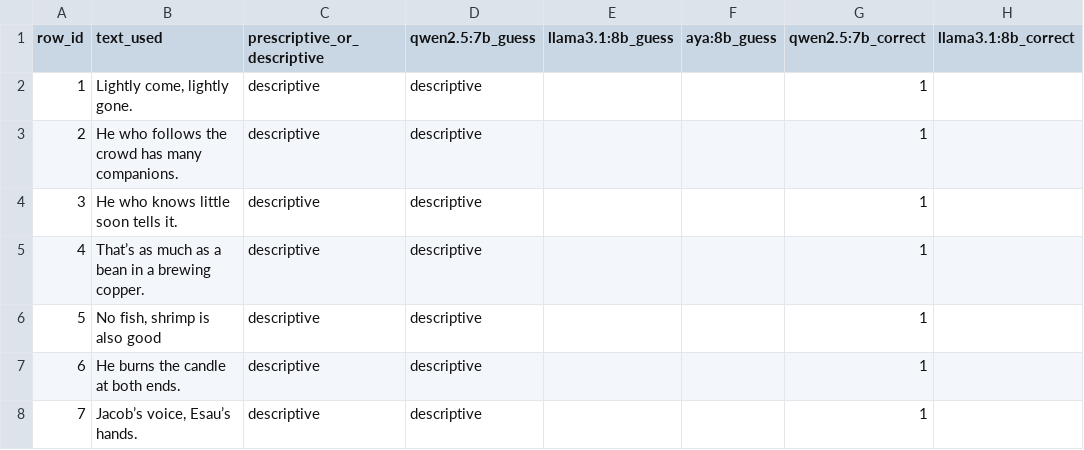
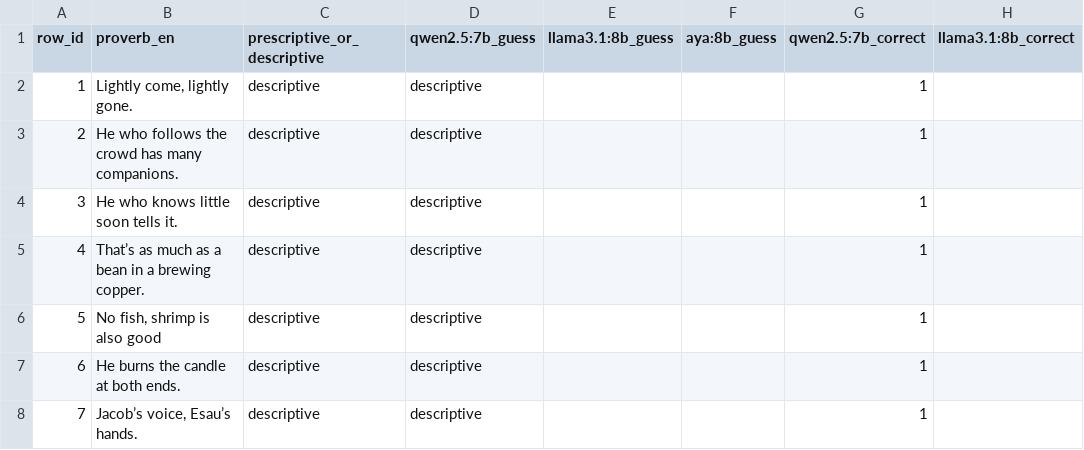
Before and after one commit to oliviamrkw/proverb-classifier, a CSV file: data_formatting/pre_descriptive_llm_guess.csv, drawn as a sheet; only a part is shown; the diff names each change by its address in the sheet, - before the commit and + after, or states it on an @@ line.

```diff
--- a/data_formatting/pre_descriptive_llm_guess.csv
+++ b/data_formatting/pre_descriptive_llm_guess.csv
-B1: text_used
+B1: proverb_en
```
Also changed, not shown: data_formatting/random_proverbs_100.csv, data_formatting/random_proverbs_50.csv, 2 other files.
